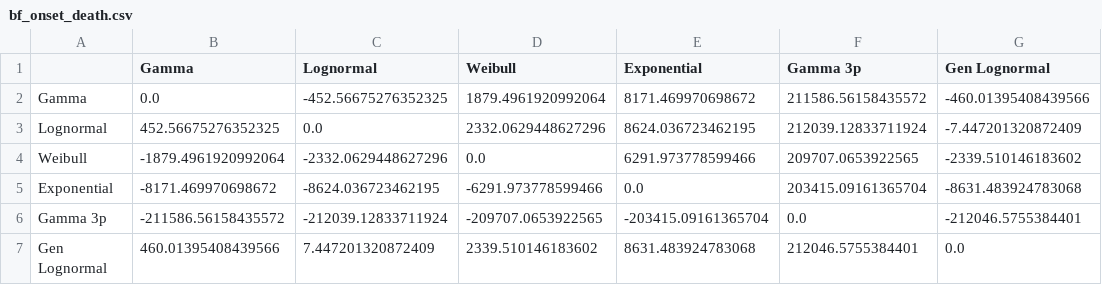
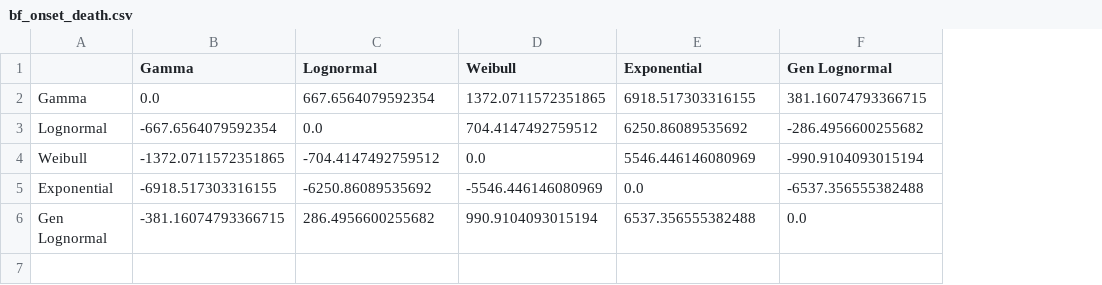
Before and after one commit to ntorresd/covid19-waves-bogota, a CSV file: epidemiological_distributions/outputs/bf_onset_death.csv, drawn as a sheet; removed rows and columns are numbered as before the commit, all else as after; the diff names each change by its address in the sheet, - before the commit and + after, or states it on an @@ line.

```diff
--- a/epidemiological_distributions/outputs/bf_onset_death.csv
+++ b/epidemiological_distributions/outputs/bf_onset_death.csv
-column F (Gamma 3p), rows 2-5: 211586.56158435572 | 212039.12833711924 | 209707.0653922565 | 203415.09161365704; row 7: 212046.5755384401
-C2 (Lognormal): -452.56675276352325
+C2 (Lognormal): 667.6564079592354
-D2 (Weibull): 1879.4961920992064
+D2 (Weibull): 1372.0711572351865
-E2 (Exponential): 8171.469970698672
+E2 (Exponential): 6918.517303316155
-F2 (Gen Lognormal): -460.01395408439566
+F2 (Gen Lognormal): 381.16074793366715
-B3 (Gamma): 452.56675276352325
+B3 (Gamma): -667.6564079592354
-D3 (Weibull): 2332.0629448627296
+D3 (Weibull): 704.4147492759512
-E3 (Exponential): 8624.036723462195
+E3 (Exponential): 6250.86089535692
-F3 (Gen Lognormal): -7.447201320872409
+F3 (Gen Lognormal): -286.4956600255682
-B4 (Gamma): -1879.4961920992064
+B4 (Gamma): -1372.0711572351865
-C4 (Lognormal): -2332.0629448627296
+C4 (Lognormal): -704.4147492759512
-E4 (Exponential): 6291.973778599466
+E4 (Exponential): 5546.446146080969
-F4 (Gen Lognormal): -2339.510146183602
+F4 (Gen Lognormal): -990.9104093015194
-B5 (Gamma): -8171.469970698672
+B5 (Gamma): -6918.517303316155
-C5 (Lognormal): -8624.036723462195
+C5 (Lognormal): -6250.86089535692
-D5 (Weibull): -6291.973778599466
+D5 (Weibull): -5546.446146080969
-F5 (Gen Lognormal): -8631.483924783068
+F5 (Gen Lognormal): -6537.356555382488
-row 6: Gamma 3p | -211586.56158435572 | -212039.12833711924 | -209707.0653922565 | -203415.09161365704 | 0.0 | -212046.5755384401
-B6 (Gamma): 460.01395408439566
+B6 (Gamma): -381.16074793366715
-C6 (Lognormal): 7.447201320872409
+C6 (Lognormal): 286.4956600255682
-D6 (Weibull): 2339.510146183602
+D6 (Weibull): 990.9104093015194
-E6 (Exponential): 8631.483924783068
+E6 (Exponential): 6537.356555382488
```
Also changed, not shown: epidemiological_distributions/outputs/best_fit_summary.csv, epidemiological_distributions/outputs/bf_hosp_stay.csv, 18 other files.
